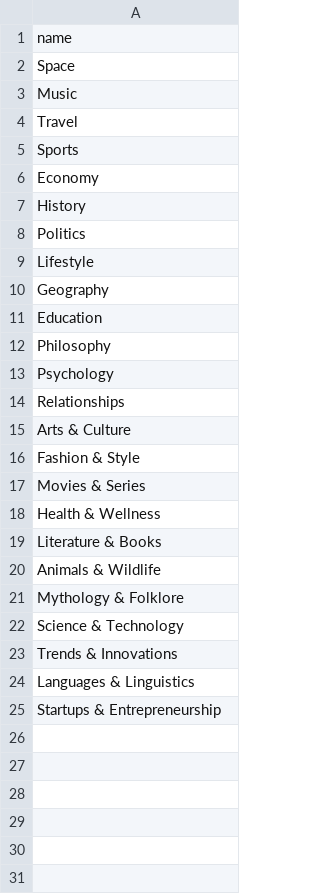
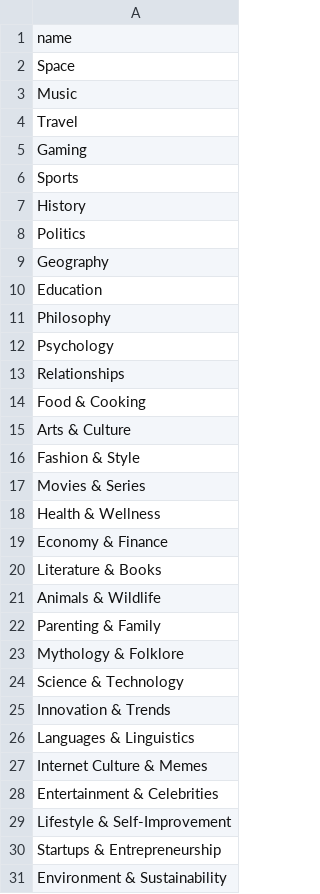
Before and after one commit to almonium-platform/almonium-be, a CSV file: src/main/resources/db/data/interests.csv, drawn as a sheet.

Commit message:
interests updated

```diff
--- a/src/main/resources/db/data/interests.csv
+++ b/src/main/resources/db/data/interests.csv
@@ -4,7 +4,6 @@ Music
 Travel
+Gaming
 Sports
-Economy
 History
 Politics
-Lifestyle
 Geography
@@ -14,2 +13,3 @@ Psychology
 Relationships
+Food & Cooking
 Arts & Culture
@@ -18,8 +18,14 @@ Movies & Series
 Health & Wellness
+Economy & Finance
 Literature & Books
 Animals & Wildlife
+Parenting & Family
 Mythology & Folklore
 Science & Technology
-Trends & Innovations
+Innovation & Trends
 Languages & Linguistics
+Internet Culture & Memes
+Entertainment & Celebrities
+Lifestyle & Self-Improvement
 Startups & Entrepreneurship
+Environment & Sustainability
```
